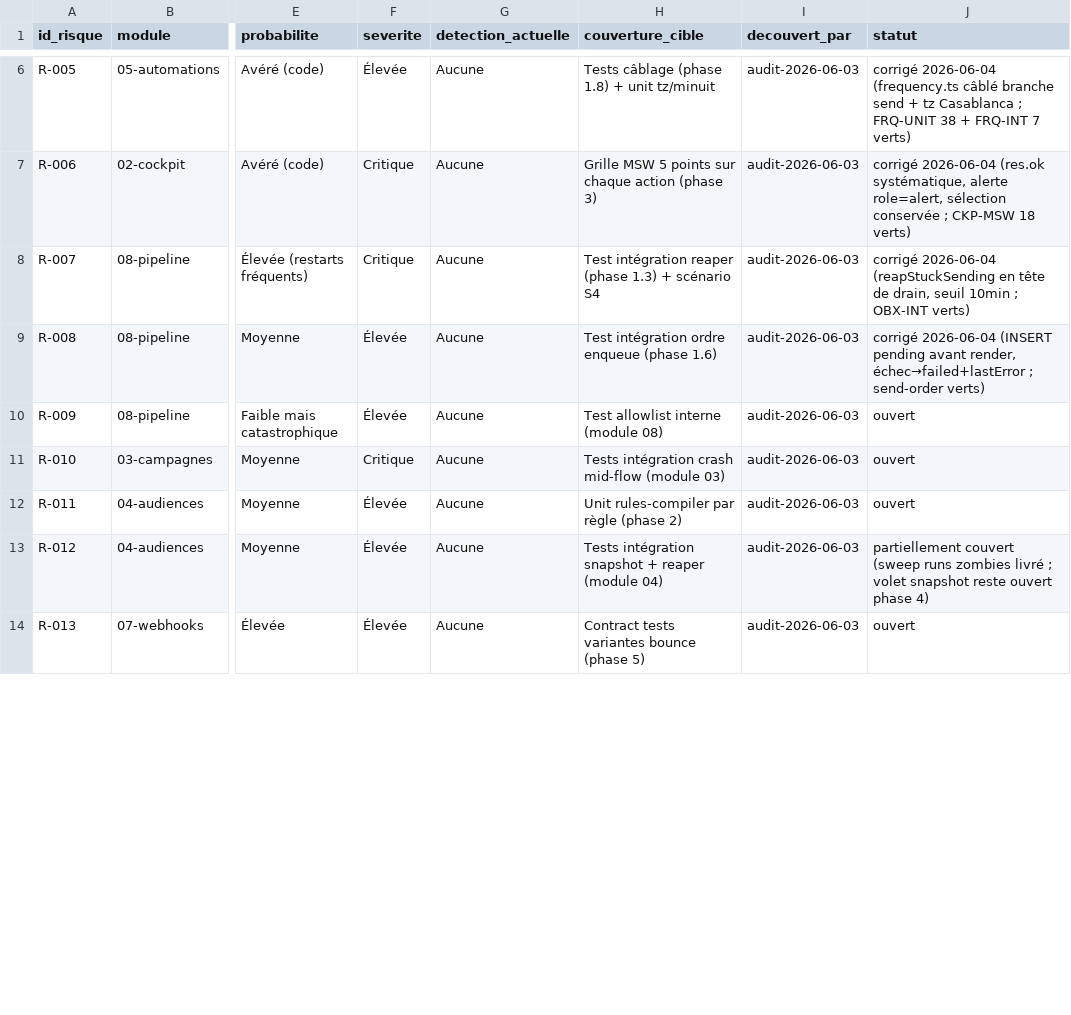
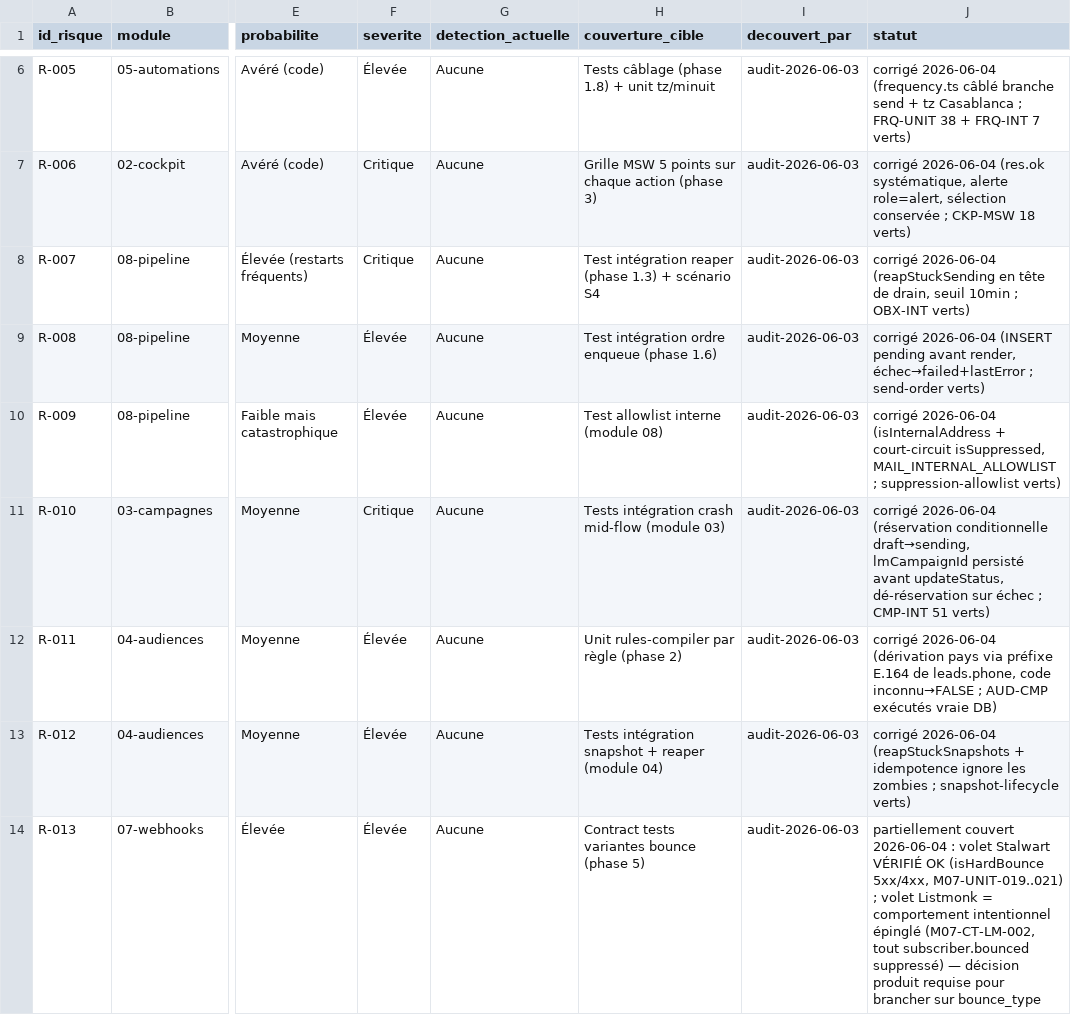
Before and after one commit to elazharjebbari/Femiglow, a CSV file: docs/emailing/qa-campaign-2026-06/06-matrice-risques.csv, drawn as a sheet; only a part is shown, gaps mark what is left out; the diff covers the shown part only; the diff names each change by its address in the sheet, - before the commit and + after, or states it on an @@ line.

```diff
--- a/docs/emailing/qa-campaign-2026-06/06-matrice-risques.csv
+++ b/docs/emailing/qa-campaign-2026-06/06-matrice-risques.csv
-J10 (statut): ouvert
+J10 (statut): corrigé 2026-06-04 (isInternalAddress + court-circuit isSuppressed, MAIL_INTERNAL_ALLOWLIST ; suppression-allowlist verts)
-J11 (statut): ouvert
+J11 (statut): corrigé 2026-06-04 (réservation conditionnelle draft→sending, lmCampaignId persisté avant updateStatus, dé-réservation sur échec ; CMP-INT 51 verts)
-J12 (statut): ouvert
+J12 (statut): corrigé 2026-06-04 (dérivation pays via préfixe E.164 de leads.phone, code inconnu→FALSE ; AUD-CMP exécutés vraie DB)
-J13 (statut): partiellement couvert (sweep runs zombies livré ; volet snapshot reste ouvert phase 4)
+J13 (statut): corrigé 2026-06-04 (reapStuckSnapshots + idempotence ignore les zombies ; snapshot-lifecycle verts)
-J14 (statut): ouvert
+J14 (statut): partiellement couvert 2026-06-04 : volet Stalwart VÉRIFIÉ OK (isHardBounce 5xx/4xx, M07-UNIT-019..021) ; volet Listmonk = comportement intentionnel épinglé (M07-CT-LM-002, tout subscriber.bounced suppressé) — décision produit requise pour brancher sur bounce_type
```
Also changed, not shown: 2 added rows and 5 edited cells elsewhere in this file, 2 other files.
